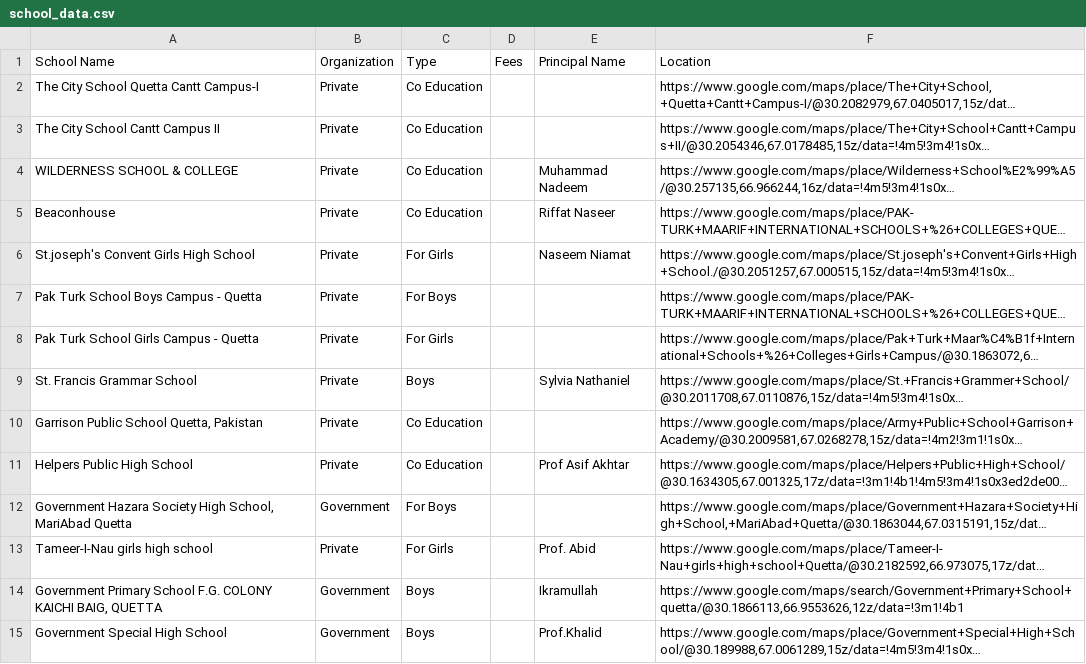
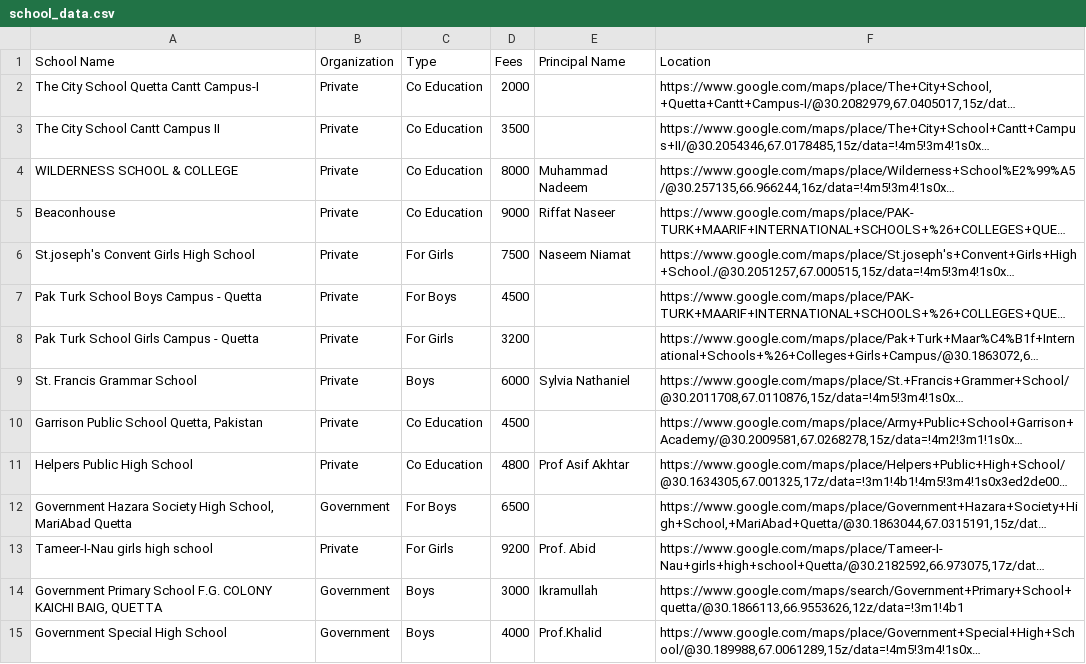
Before and after one commit to Hassaan69/Schoolish, a CSV file: app/src/main/res/raw/school_data.csv, drawn as a sheet; only a part is shown; long unchanged cells end in …; the diff covers the shown part only; the diff names each change by its address in the sheet, - before the commit and + after, or states it on an @@ line.

```diff
--- a/app/src/main/res/raw/school_data.csv
+++ b/app/src/main/res/raw/school_data.csv
-D2 (Fees): (empty)
+D2 (Fees): 2000
-D3 (Fees): (empty)
+D3 (Fees): 3500
-D4 (Fees): (empty)
+D4 (Fees): 8000
-D5 (Fees): (empty)
+D5 (Fees): 9000
-D6 (Fees): (empty)
+D6 (Fees): 7500
-D7 (Fees): (empty)
+D7 (Fees): 4500
-D8 (Fees): (empty)
+D8 (Fees): 3200
-D9 (Fees): (empty)
+D9 (Fees): 6000
-D10 (Fees): (empty)
+D10 (Fees): 4500
-D11 (Fees): (empty)
+D11 (Fees): 4800
-D12 (Fees): (empty)
+D12 (Fees): 6500
-D13 (Fees): (empty)
+D13 (Fees): 9200
-D14 (Fees): (empty)
+D14 (Fees): 3000
-D15 (Fees): (empty)
+D15 (Fees): 4000
```
Also changed, not shown: 18 edited cells elsewhere in this file, 22 other files.
